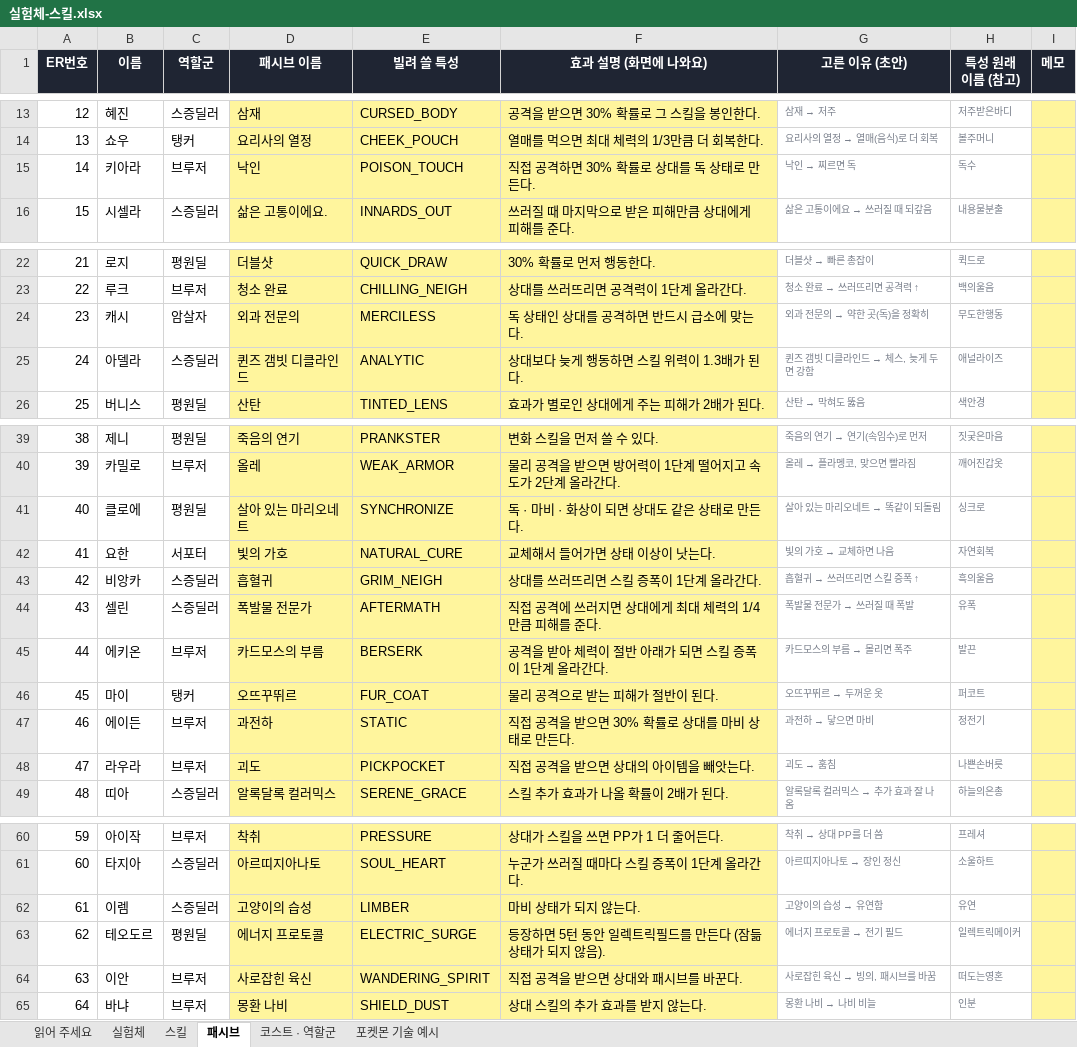
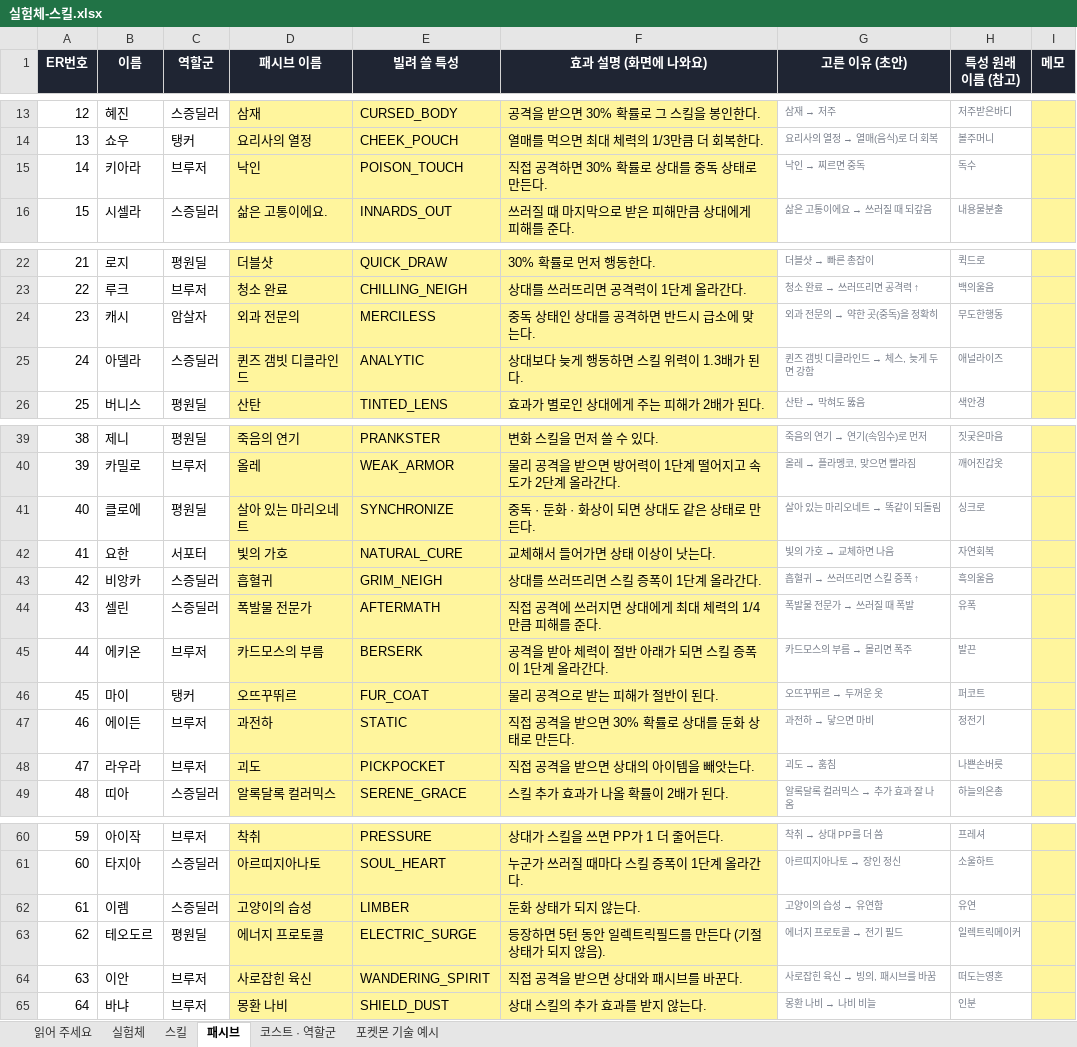
Before and after one commit to SG-pixiv/bseorogue, an Excel workbook: docs/sheets/실험체-스킬.xlsx, sheet 패시브, drawn as a sheet; only a part is shown, gaps mark what is left out; values as stored, in another font and other column widths than the file's, no borders; the diff names each change by its address in the sheet, - before the commit and + after, or states it on an @@ line.

```diff
--- a/docs/sheets/실험체-스킬.xlsx (sheet 패시브)
+++ b/docs/sheets/실험체-스킬.xlsx (sheet 패시브)
-F15 (효과 설명 (화면에 나와요)): 직접 공격하면 30% 확률로 상대를 독 상태로 만든다.
+F15 (효과 설명 (화면에 나와요)): 직접 공격하면 30% 확률로 상대를 중독 상태로 만든다.
@@ G15 (고른 이유 (초안)): 낙인 → 찌르면 독 → 낙인 → 찌르면 중독 @@
-F24 (효과 설명 (화면에 나와요)): 독 상태인 상대를 공격하면 반드시 급소에 맞는다.
+F24 (효과 설명 (화면에 나와요)): 중독 상태인 상대를 공격하면 반드시 급소에 맞는다.
@@ G24 (고른 이유 (초안)): 외과 전문의 → 약한 곳(독)을 정확히 → 외과 전문의 → 약한 곳(중독)을 정확히 @@
-F41 (효과 설명 (화면에 나와요)): 독 · 마비 · 화상이 되면 상대도 같은 상태로 만든다.
+F41 (효과 설명 (화면에 나와요)): 중독 · 둔화 · 화상이 되면 상대도 같은 상태로 만든다.
-F47 (효과 설명 (화면에 나와요)): 직접 공격을 받으면 30% 확률로 상대를 마비 상태로 만든다.
+F47 (효과 설명 (화면에 나와요)): 직접 공격을 받으면 30% 확률로 상대를 둔화 상태로 만든다.
-F62 (효과 설명 (화면에 나와요)): 마비 상태가 되지 않는다.
+F62 (효과 설명 (화면에 나와요)): 둔화 상태가 되지 않는다.
-F63 (효과 설명 (화면에 나와요)): 등장하면 5턴 동안 일렉트릭필드를 만든다 (잠듦 상태가 되지 않음).
+F63 (효과 설명 (화면에 나와요)): 등장하면 5턴 동안 일렉트릭필드를 만든다 (기절 상태가 되지 않음).
```
Also changed, not shown: sheet 읽어 주세요, 12 other files.
